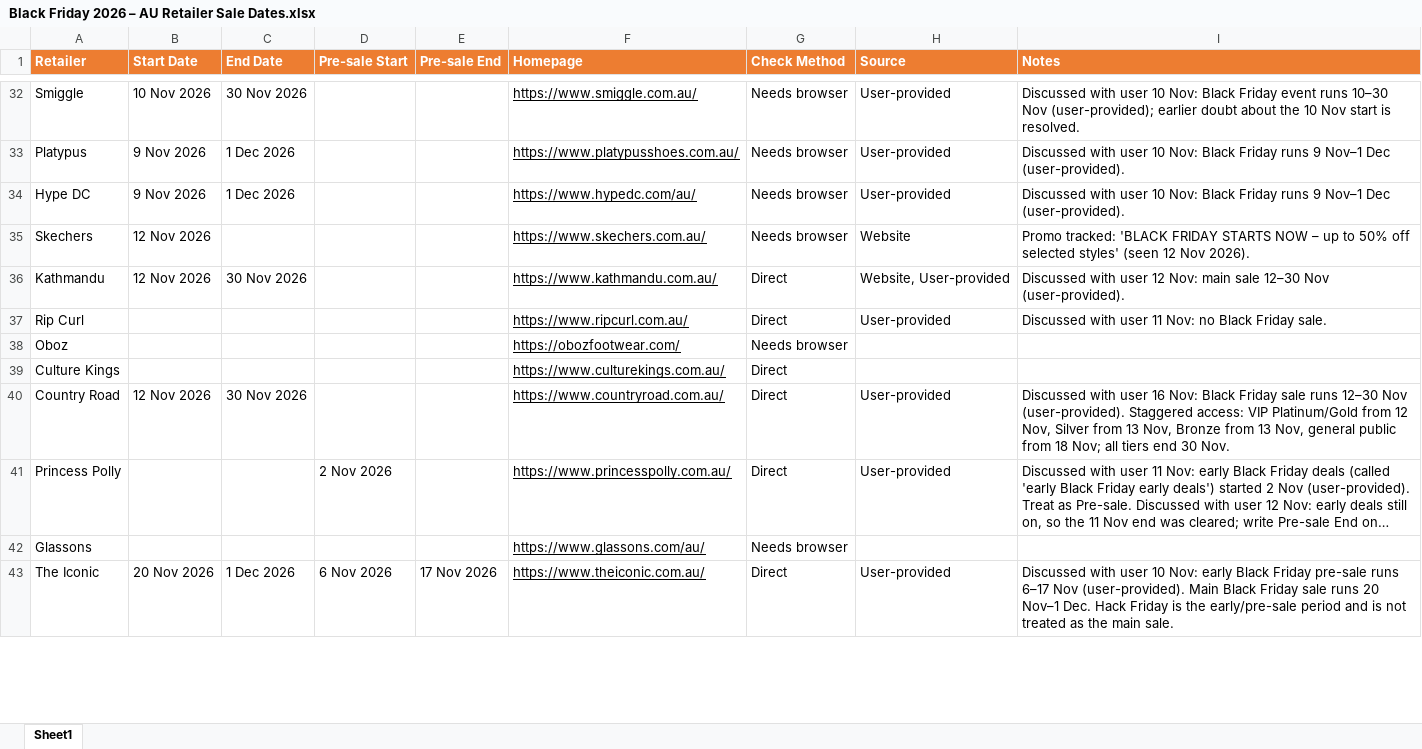
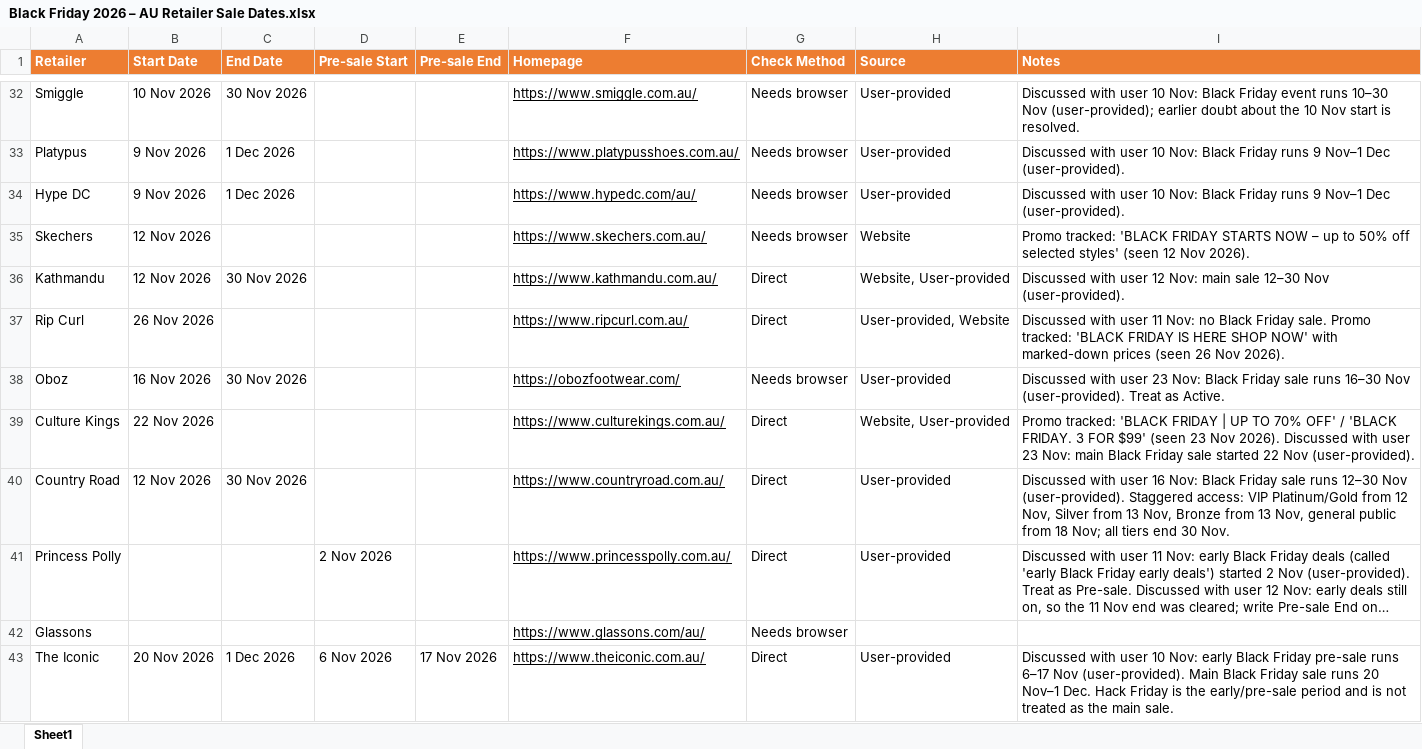
Before and after one commit to SamiHossain25/Miscellaneous-Tasks, an Excel workbook: Black Friday 2026 – AU Retailer Sale Dates.xlsx, sheet Sheet1, drawn as a sheet; only a part is shown, gaps mark what is left out; long unchanged cells end in …; values as stored, in another font and other column widths than the file's, no borders; the diff covers the shown part only; the diff names each change by its address in the sheet, - before the commit and + after, or states it on an @@ line.

Commit message:
Update Black Friday 2026 tracker (27 Nov 2026)

```diff
--- a/Black Friday 2026 – AU Retailer Sale Dates.xlsx (sheet Sheet1)
+++ b/Black Friday 2026 – AU Retailer Sale Dates.xlsx (sheet Sheet1)
-B37 (Start Date): (empty)
+B37 (Start Date): 26 Nov 2026
-H37 (Source): User-provided
+H37 (Source): User-provided, Website
-I37 (Notes): …Friday sale.
+I37 (Notes): …Friday sale. Promo tracked: 'BLACK FRIDAY IS HERE SHOP NOW' with marked-down prices (seen 26 Nov 2026).
-B38 (Start Date): (empty)
+B38 (Start Date): 16 Nov 2026
-C38 (End Date): (empty)
+C38 (End Date): 30 Nov 2026
-H38 (Source): (empty)
+H38 (Source): User-provided
-I38 (Notes): (empty)
+I38 (Notes): Discussed with user 23 Nov: Black Friday sale runs 16–30 Nov (user-provided). Treat as Active.
-B39 (Start Date): (empty)
+B39 (Start Date): 22 Nov 2026
-H39 (Source): (empty)
+H39 (Source): Website, User-provided
-I39 (Notes): (empty)
+I39 (Notes): Promo tracked: 'BLACK FRIDAY | UP TO 70% OFF' / 'BLACK FRIDAY. 3 FOR $99' (seen 23 Nov 2026). Discussed with user 23 Nov: main Black Friday sale started 22 Nov (user-provided).
```
Also changed, not shown: 44 edited cells elsewhere in this sheet.
